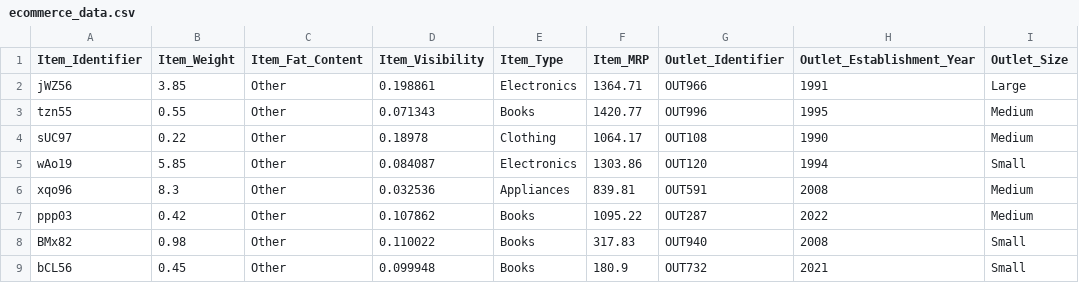
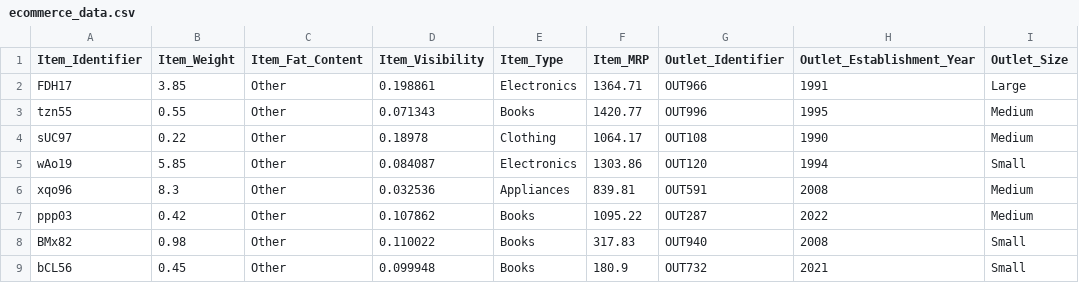
Before and after one commit to omkaaaaaar/Sales_Predition_Model, a CSV file: sales_prediction/ecommerce_data.csv, drawn as a sheet; only a part is shown; the diff names each change by its address in the sheet, - before the commit and + after, or states it on an @@ line.

```diff
--- a/sales_prediction/ecommerce_data.csv
+++ b/sales_prediction/ecommerce_data.csv
-A2 (Item_Identifier): jWZ56
+A2 (Item_Identifier): FDH17
```
Also changed, not shown: 14 other files.
